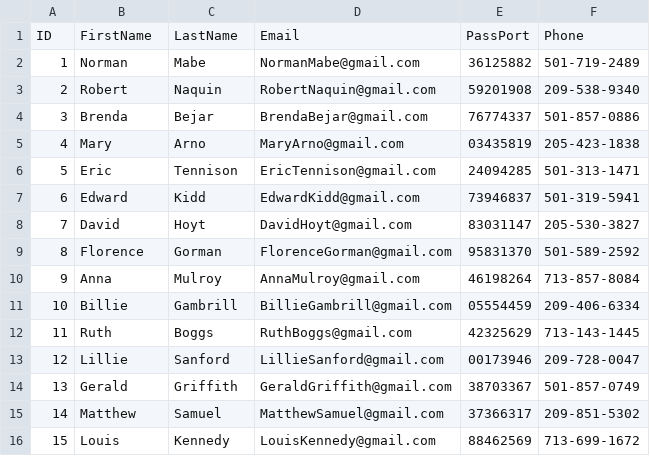
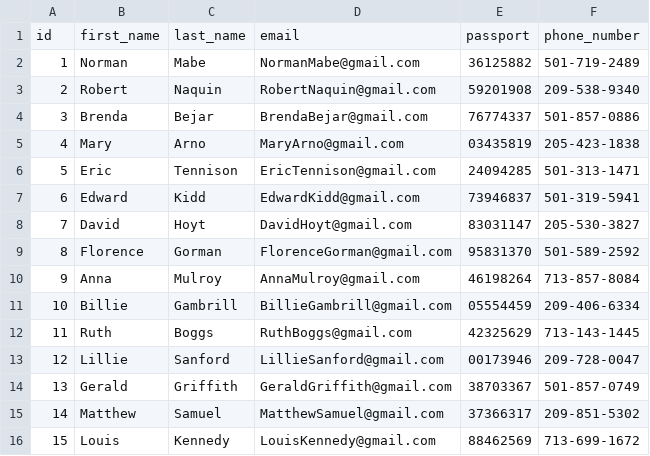
Before and after one commit to Jearce/mediary, a CSV file: data/employee.csv, drawn as a sheet; removed rows and columns are numbered as before the commit, all else as after; the diff names each change by its address in the sheet, - before the commit and + after, or states it on an @@ line.

Commit message:
changed header to make conversion to json easier.

```diff
--- a/data/employee.csv
+++ b/data/employee.csv
-row 1: ID | FirstName | LastName | Email | PassPort | Phone
+row 1: id | first_name | last_name | email | passport | phone_number
```
